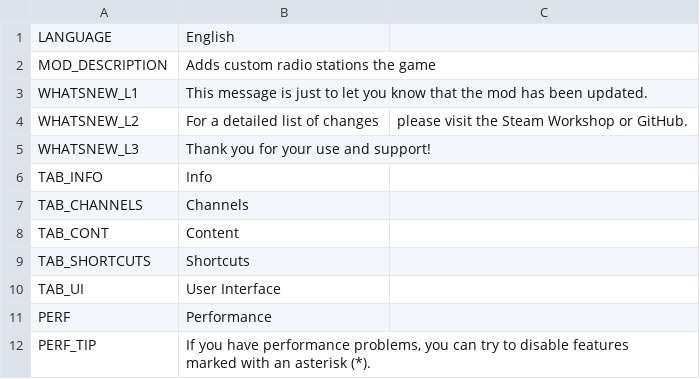
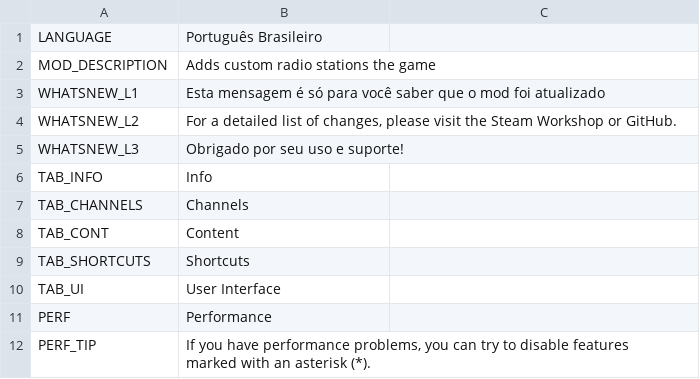
Before and after one commit to will258012/CSLMusicModRevisited, a CSV file: CSLMusicMod/Translations/pt-BR.csv, drawn as a sheet; only a part is shown.

Commit message:
New translations en-en.csv (Portuguese, Brazilian)

```diff
--- a/CSLMusicMod/Translations/pt-BR.csv
+++ b/CSLMusicMod/Translations/pt-BR.csv
@@ -1,6 +1,6 @@
-"LANGUAGE","English",""
+"LANGUAGE","Português Brasileiro",""
 "MOD_DESCRIPTION","Adds custom radio stations the game",""
-"WHATSNEW_L1","This message is just to let you know that the mod has been updated.",""
-"WHATSNEW_L2","For a detailed list of changes"," please visit the Steam Workshop or GitHub."
-"WHATSNEW_L3","Thank you for your use and support!",""
+"WHATSNEW_L1","Esta mensagem é só para você saber que o mod foi atualizado",""
+"WHATSNEW_L2","For a detailed list of changes, please visit the Steam Workshop or GitHub.",""
+"WHATSNEW_L3","Obrigado por seu uso e suporte!",""
 "TAB_INFO","Info",""
```
